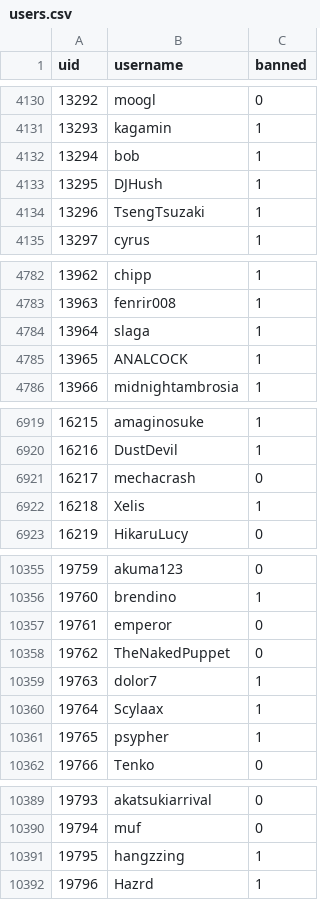
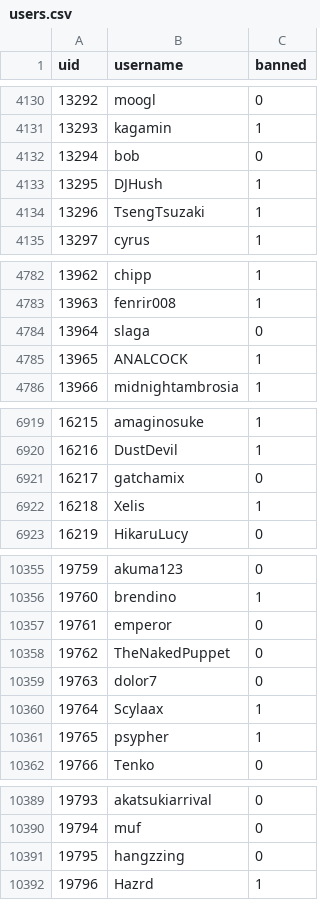
Before and after one commit to h-lunah/file-storage, a CSV file: users.csv, drawn as a sheet; only a part is shown, gaps mark what is left out; the diff covers the shown part only.

```diff
--- a/users.csv
+++ b/users.csv
@@ -4131,3 +4131,3 @@ uid,username,banned
 13293,kagamin,1
-13294,bob,1
+13294,bob,0
 13295,DJHush,1
@@ -4783,3 +4783,3 @@ uid,username,banned
 13963,fenrir008,1
-13964,slaga,1
+13964,slaga,0
 13965,ANALCOCK,1
@@ -6920,3 +6920,3 @@ uid,username,banned
 16216,DustDevil,1
-16217,mechacrash,0
+16217,gatchamix,0
 16218,Xelis,1
@@ -10358,3 +10358,3 @@ uid,username,banned
 19762,TheNakedPuppet,0
-19763,dolor7,1
+19763,dolor7,0
 19764,Scylaax,1
@@ -10390,3 +10390,3 @@ uid,username,banned
 19794,muf,0
-19795,hangzzing,1
+19795,hangzzing,0
 19796,Hazrd,1
```
Also changed, not shown: 14 added rows and 18 edited cells elsewhere in this file.
